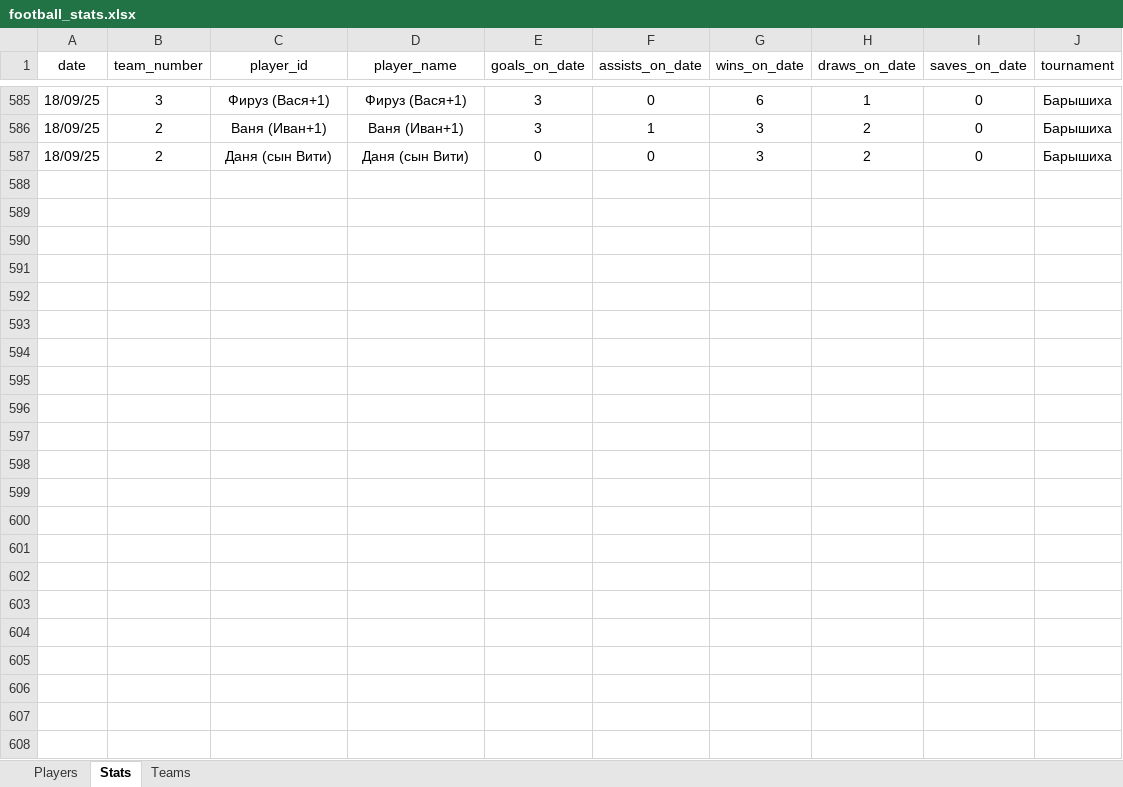
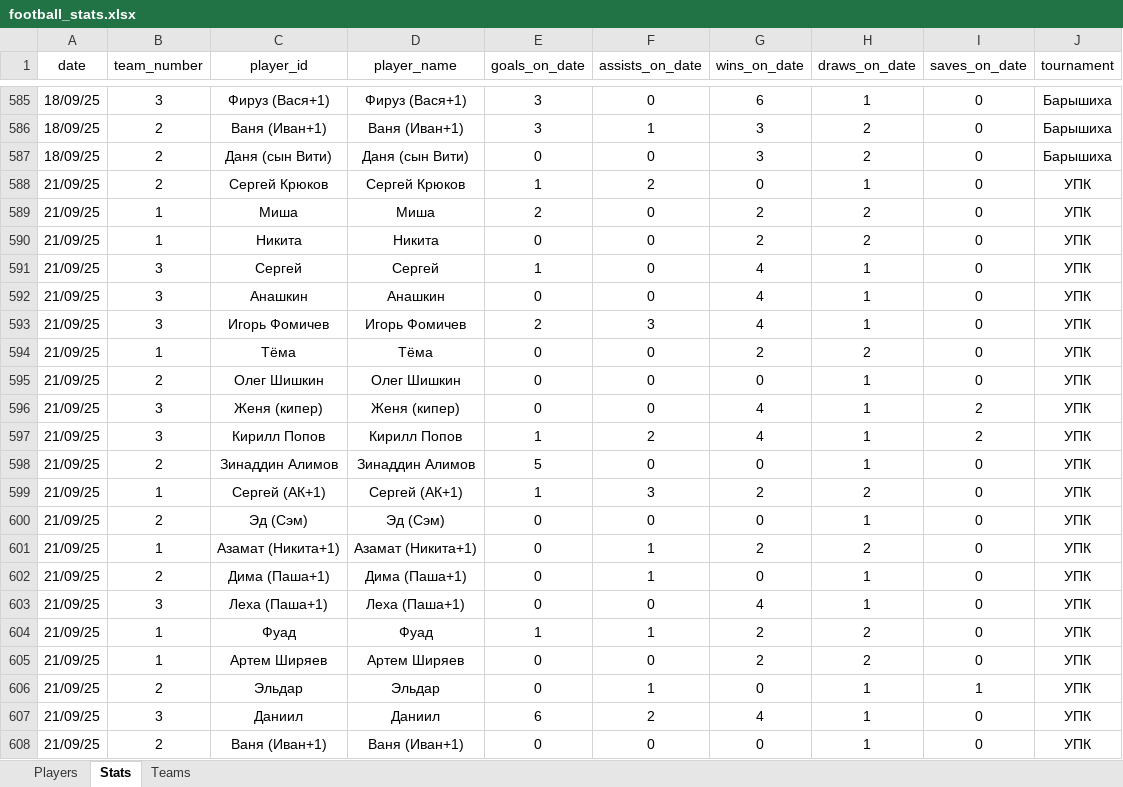
Before and after one commit to Greyusek/football_stats, an Excel workbook: football_stats.xlsx, sheet Stats, drawn as a sheet; only a part is shown, gaps mark what is left out; values as stored, in another font and other column widths than the file's, no borders; table styles not drawn; the diff names each change by its address in the sheet, - before the commit and + after, or states it on an @@ line.

```diff
--- a/football_stats.xlsx (sheet Stats)
+++ b/football_stats.xlsx (sheet Stats)
+row 588: 21/09/25 | 2 | Сергей Крюков | Сергей Крюков | 1 | 2 | 0 | 1 | 0 | УПК
+row 589: 21/09/25 | 1 | Миша | Миша | 2 | 0 | 2 | 2 | 0 | УПК
+row 590: 21/09/25 | 1 | Никита | Никита | 0 | 0 | 2 | 2 | 0 | УПК
+row 591: 21/09/25 | 3 | Сергей | Сергей | 1 | 0 | 4 | 1 | 0 | УПК
+row 592: 21/09/25 | 3 | Анашкин | Анашкин | 0 | 0 | 4 | 1 | 0 | УПК
+row 593: 21/09/25 | 3 | Игорь Фомичев | Игорь Фомичев | 2 | 3 | 4 | 1 | 0 | УПК
+row 594: 21/09/25 | 1 | Тёма | Тёма | 0 | 0 | 2 | 2 | 0 | УПК
+row 595: 21/09/25 | 2 | Олег Шишкин | Олег Шишкин | 0 | 0 | 0 | 1 | 0 | УПК
+row 596: 21/09/25 | 3 | Женя (кипер) | Женя (кипер) | 0 | 0 | 4 | 1 | 2 | УПК
+row 597: 21/09/25 | 3 | Кирилл Попов | Кирилл Попов | 1 | 2 | 4 | 1 | 2 | УПК
+row 598: 21/09/25 | 2 | Зинаддин Алимов | Зинаддин Алимов | 5 | 0 | 0 | 1 | 0 | УПК
+row 599: 21/09/25 | 1 | Сергей (АК+1) | Сергей (АК+1) | 1 | 3 | 2 | 2 | 0 | УПК
+row 600: 21/09/25 | 2 | Эд (Сэм) | Эд (Сэм) | 0 | 0 | 0 | 1 | 0 | УПК
+row 601: 21/09/25 | 1 | Азамат (Никита+1) | Азамат (Никита+1) | 0 | 1 | 2 | 2 | 0 | УПК
+row 602: 21/09/25 | 2 | Дима (Паша+1) | Дима (Паша+1) | 0 | 1 | 0 | 1 | 0 | УПК
+row 603: 21/09/25 | 3 | Леха (Паша+1) | Леха (Паша+1) | 0 | 0 | 4 | 1 | 0 | УПК
+row 604: 21/09/25 | 1 | Фуад | Фуад | 1 | 1 | 2 | 2 | 0 | УПК
+row 605: 21/09/25 | 1 | Артем Ширяев | Артем Ширяев | 0 | 0 | 2 | 2 | 0 | УПК
+row 606: 21/09/25 | 2 | Эльдар | Эльдар | 0 | 1 | 0 | 1 | 1 | УПК
+row 607: 21/09/25 | 3 | Даниил | Даниил | 6 | 2 | 4 | 1 | 0 | УПК
+row 608: 21/09/25 | 2 | Ваня (Иван+1) | Ваня (Иван+1) | 0 | 0 | 0 | 1 | 0 | УПК
```
Also changed, not shown: sheet Players, sheet Teams, 3 other files.
